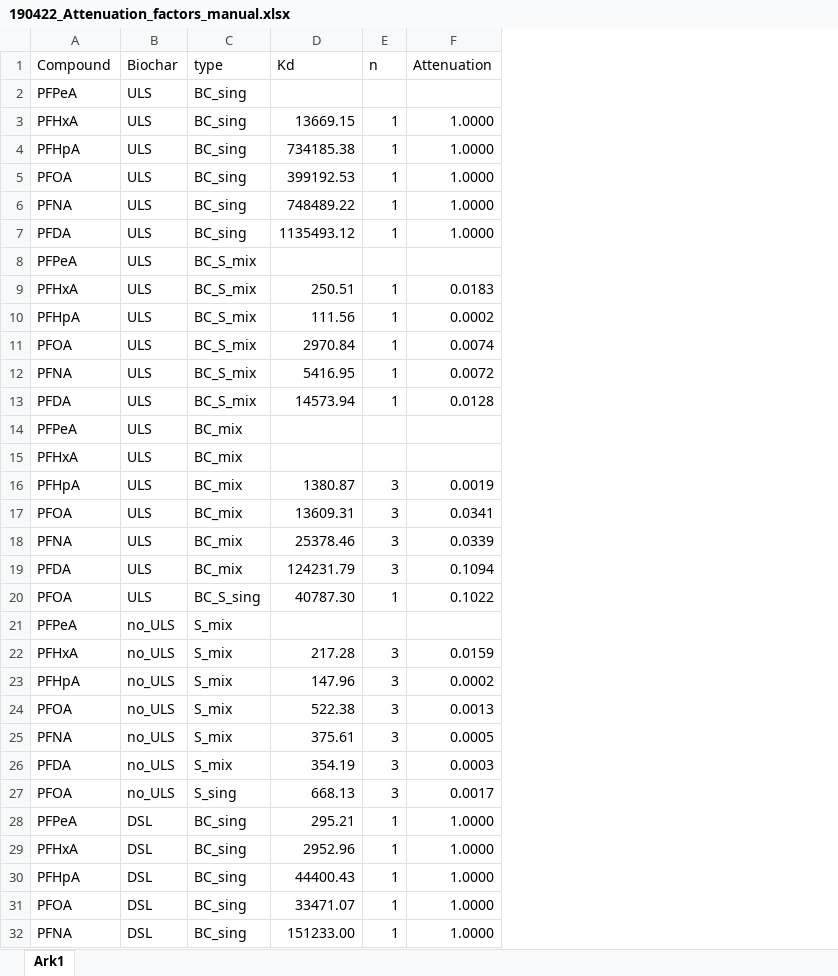
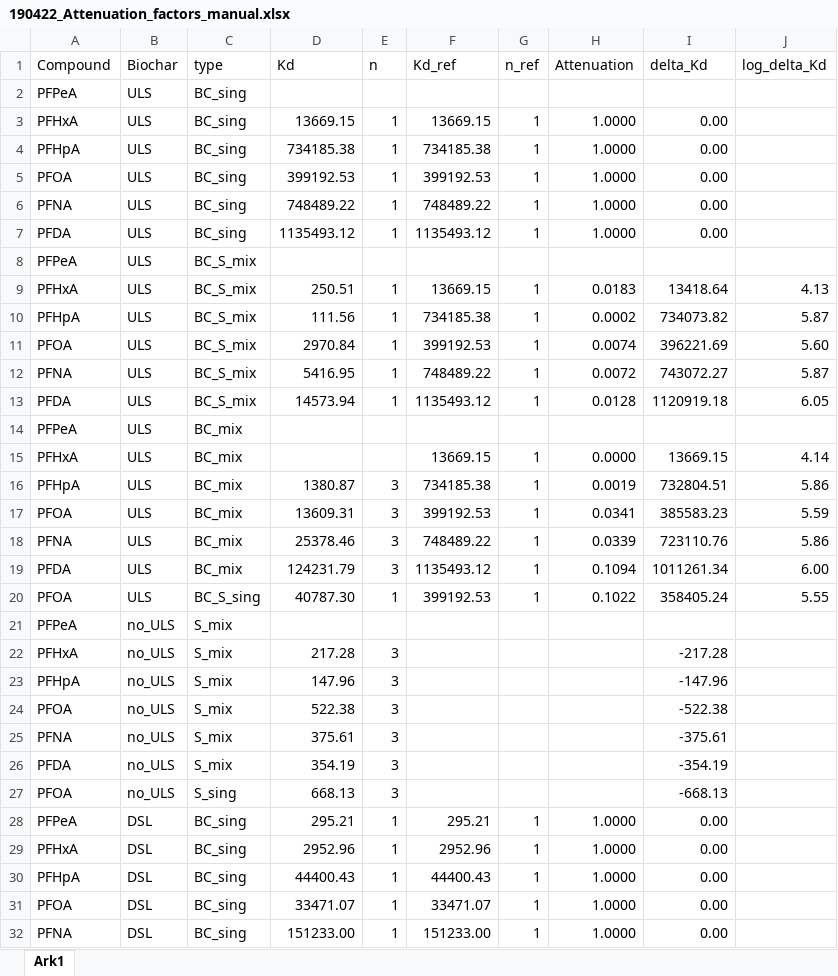
Before and after one commit to katinkakrahn/MSc_Katinka, an Excel workbook: R/data_manipulated/190422_Attenuation_factors_manual.xlsx, sheet Ark1, drawn as a sheet; only a part is shown; values as stored, in another font and other column widths than the file's, no borders; addresses are those after the commit; the diff names each change by its address in the sheet, - before the commit and + after, or states it on an @@ line.

```diff
--- a/R/data_manipulated/190422_Attenuation_factors_manual.xlsx (sheet Ark1)
+++ b/R/data_manipulated/190422_Attenuation_factors_manual.xlsx (sheet Ark1)
+column F (Kd_ref), rows 3-32: 13669.15 | 734185.38 | 399192.53 | 748489.22 | 1135493.12 |  | 13669.15 | 734185.38 | 399192.53 | 748489.22 | 1135493.12 |  | 13669.15 | 734185.38 | 399192.53 | 748489.22 | 1135493.12 | 399192.53 |  |  |  |  |  |  |  | 295.21 | 2952.96 | 44400.43 | 33471.07 | 151233.00
+column G (n_ref), rows 3-32: 1 | 1 | 1 | 1 | 1 |  | 1 | 1 | 1 | 1 | 1 |  | 1 | 1 | 1 | 1 | 1 | 1 |  |  |  |  |  |  |  | 1 | 1 | 1 | 1 | 1
+column I (delta_Kd), rows 3-32: 0.00 | 0.00 | 0.00 | 0.00 | 0.00 |  | 13418.64 | 734073.82 | 396221.69 | 743072.27 | 1120919.18 |  | 13669.15 | 732804.51 | 385583.23 | 723110.76 | 1011261.34 | 358405.24 |  | -217.28 | -147.96 | -522.38 | -375.61 | -354.19 | -668.13 | 0.00 | 0.00 | 0.00 | 0.00 | 0.00
+column J (log_delta_Kd), rows 9-20: 4.13 | 5.87 | 5.60 | 5.87 | 6.05 |  | 4.14 | 5.86 | 5.59 | 5.86 | 6.00 | 5.55
-H15 (Attenuation): (empty)
+H15 (Attenuation): 0.0000
-H22 (Attenuation): 0.0159
+H22 (Attenuation): (empty)
-H23 (Attenuation): 0.0002
+H23 (Attenuation): (empty)
-H24 (Attenuation): 0.0013
+H24 (Attenuation): (empty)
-H25 (Attenuation): 0.0005
+H25 (Attenuation): (empty)
-H26 (Attenuation): 0.0003
+H26 (Attenuation): (empty)
-H27 (Attenuation): 0.0017
+H27 (Attenuation): (empty)
```
Also changed, not shown: formulas that keep their value, 6 other files.
